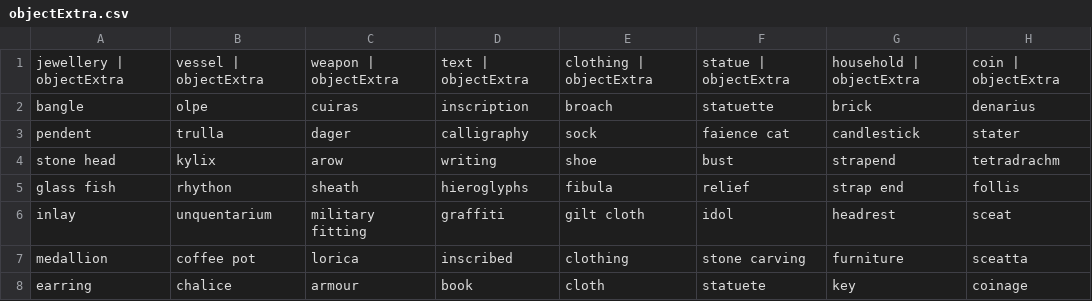
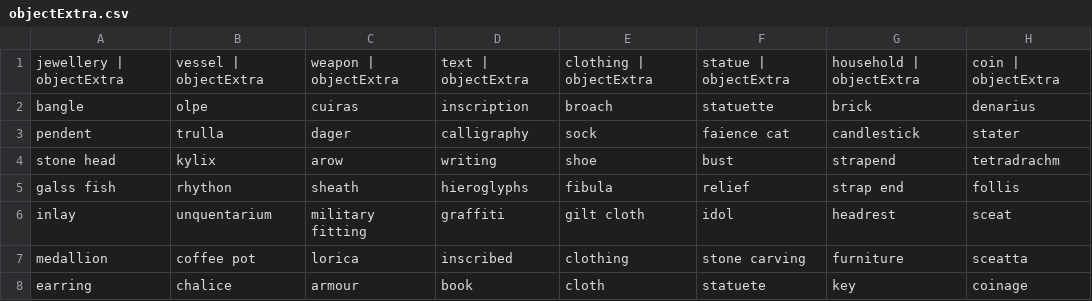
Before and after one commit to maltaweel/eBayScraper, a CSV file: inputData/objectExtra.csv, drawn as a sheet; only a part is shown; the diff names each change by its address in the sheet, - before the commit and + after, or states it on an @@ line.

Commit message:
Add files via upload

```diff
--- a/inputData/objectExtra.csv
+++ b/inputData/objectExtra.csv
-A5: glass fish
+A5: galss fish
```
